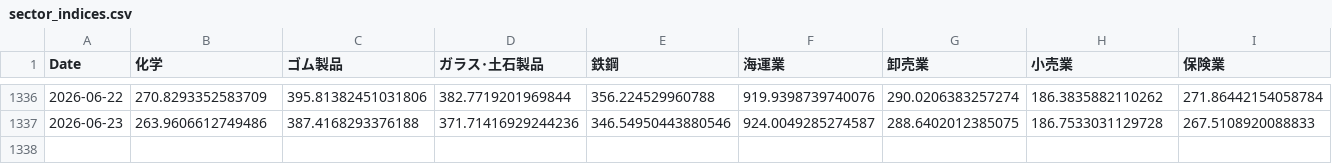
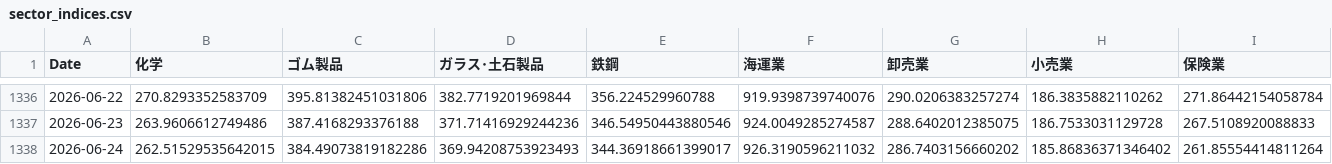
Before and after one commit to nemomasa13222-alt/FxCompany, a CSV file: japan_stocks/results/demo/sector_indices.csv, drawn as a sheet; only a part is shown, gaps mark what is left out; rows hold the shown columns only; the diff names each change by its address in the sheet, - before the commit and + after, or states it on an @@ line.

Commit message:
demo: 2026-06-25 日次自動更新 [skip ci]

```diff
--- a/japan_stocks/results/demo/sector_indices.csv
+++ b/japan_stocks/results/demo/sector_indices.csv
+row 1338: 2026-06-24 | 262.51529535642015 | 384.49073819182286 | 369.94208753923493 | 344.36918661399017 | 926.3190596211032 | 286.7403156660202 | 185.86836371346402 | 261.85554414811264
```
Also changed, not shown: 5 other files.
